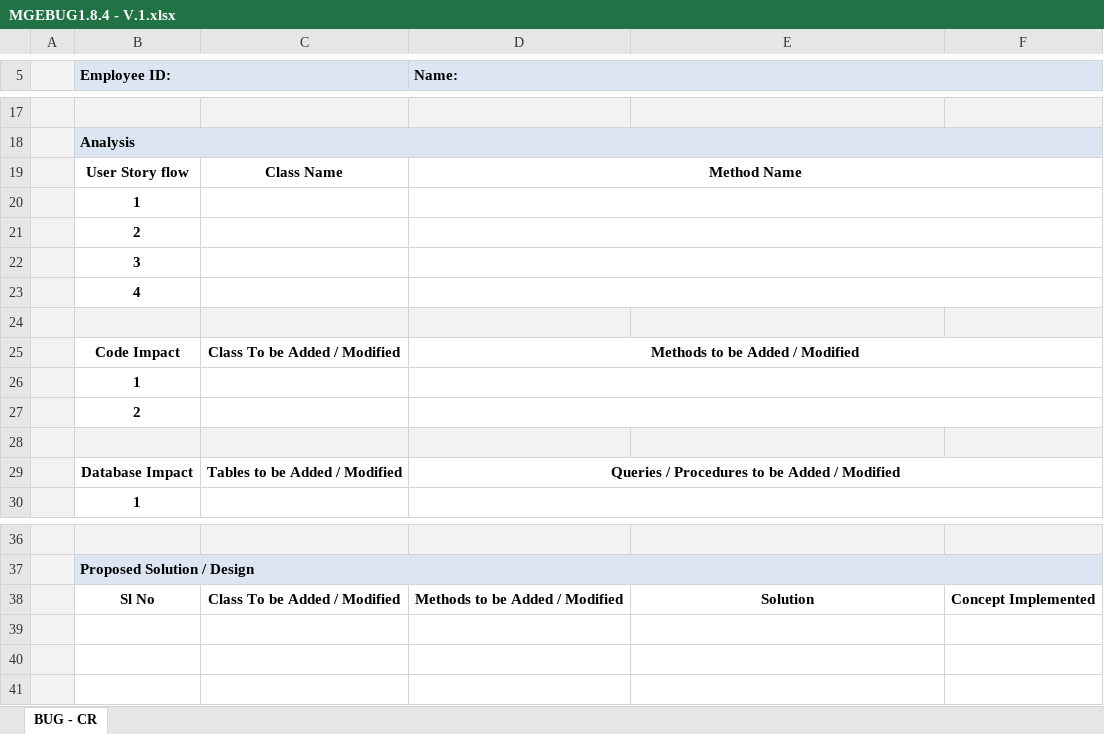
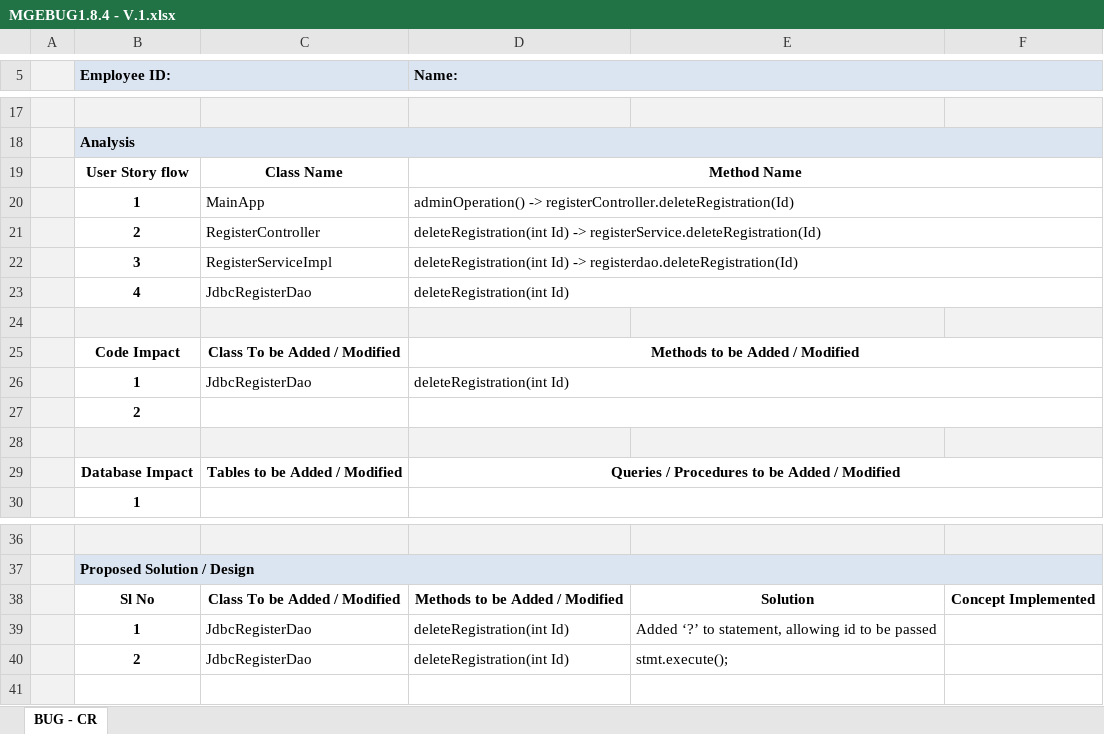
Before and after one commit to cldaly/OnlineRetailProjectMaintenance, an Excel workbook: Online Retail Project Modules/Module 4/MGEBUG1.8/MGEBUG1.8.4 - V.1.xlsx, sheet BUG - CR, drawn as a sheet; only a part is shown, gaps mark what is left out; values as stored, in another font and other column widths than the file's, no borders; charts and pictures not drawn; removed rows and columns are numbered as before the commit, all else as after; the diff names each change by its address in the sheet, - before the commit and + after, or states it on an @@ line.

```diff
--- a/Online Retail Project Modules/Module 4/MGEBUG1.8/MGEBUG1.8.4 - V.1.xlsx (sheet BUG - CR)
+++ b/Online Retail Project Modules/Module 4/MGEBUG1.8/MGEBUG1.8.4 - V.1.xlsx (sheet BUG - CR)
-row 20:  | 1
-row 21:  | 2
-row 22:  | 3
-row 23:  | 4
+row 20:  | 1 | MainApp | adminOperation() -> registerController.deleteRegistration(Id)
+row 21:  | 2 | RegisterController | deleteRegistration(int Id) -> registerService.deleteRegistration(Id)
+row 22:  | 3 | RegisterServiceImpl | deleteRegistration(int Id) -> registerdao.deleteRegistration(Id)
+row 23:  | 4 | JdbcRegisterDao | deleteRegistration(int Id)
-row 26:  | 1
+row 26:  | 1 | JdbcRegisterDao | deleteRegistration(int Id)
-row 39: (empty)
+row 39:  | 1 | JdbcRegisterDao | deleteRegistration(int Id) | Added ‘?’ to statement, allowing id to be passed
-row 40: (empty)
+row 40:  | 2 | JdbcRegisterDao | deleteRegistration(int Id) | stmt.execute();
```
Also changed, not shown: charts or pictures, Online Retail Project Modules/Module 4/MGEBUG1.7/MGEBUG1.7.4.xlsx, Online Retail Project Modules/Module 4/MGECR1.3/MGECR1.3.4.xlsx, 39 other files.
